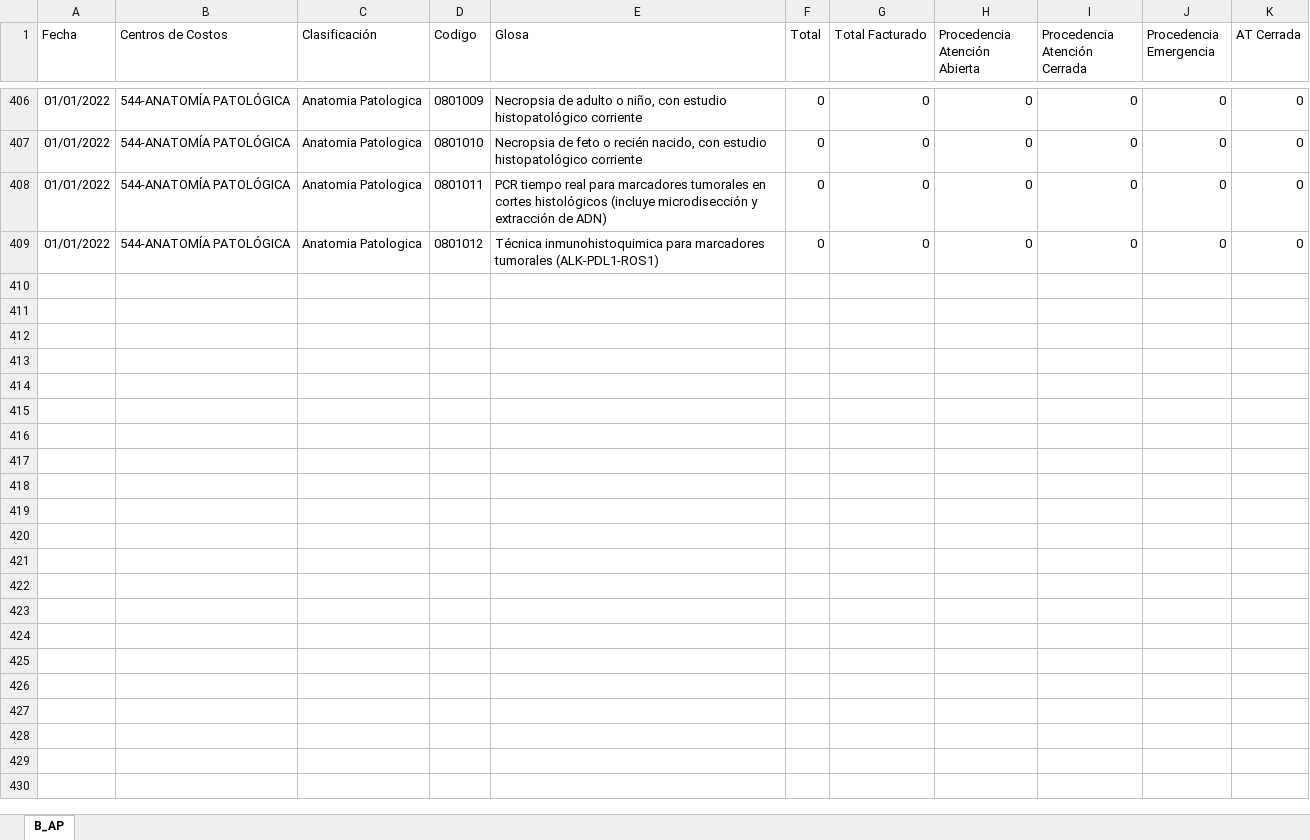
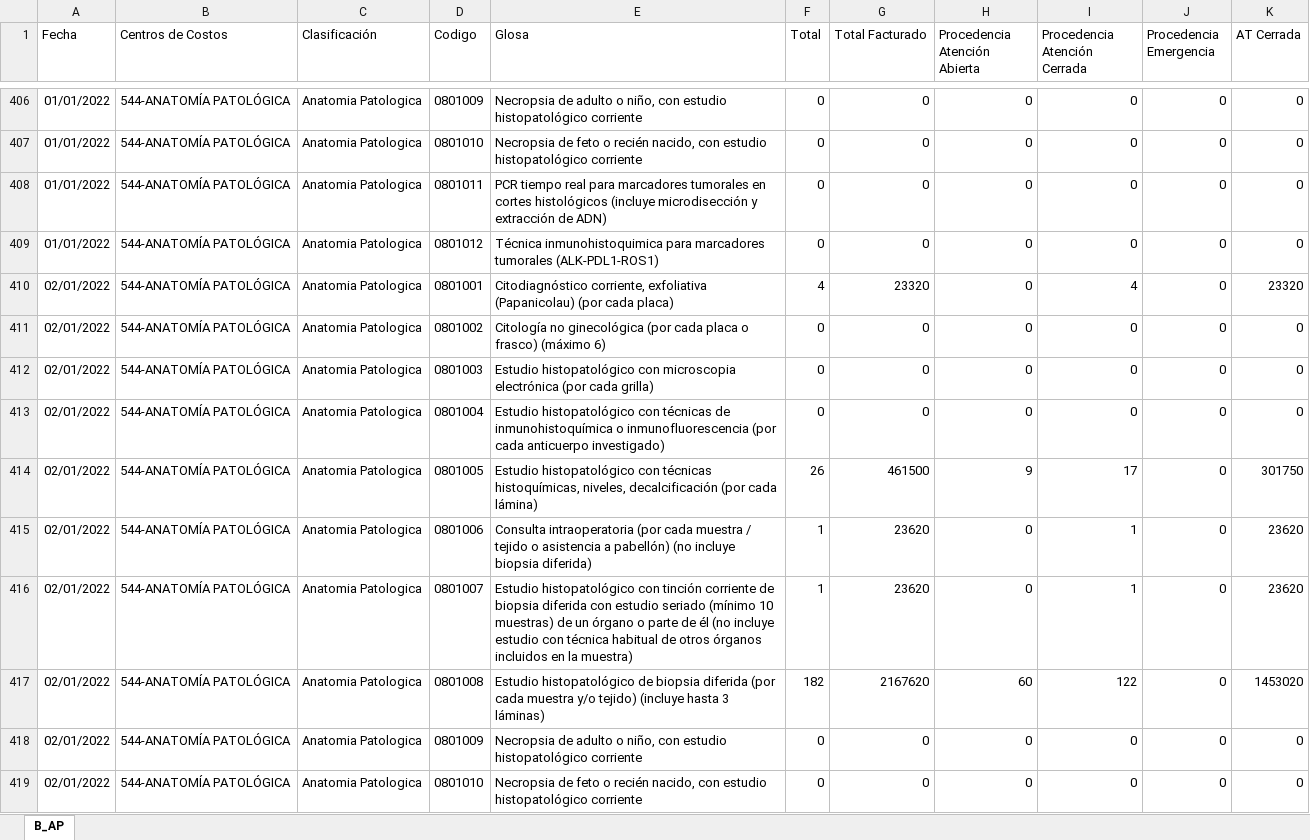
Before and after one commit to alevllgs/Ciencia_de_Datos_Salud, an Excel workbook: BBDD/B_AP BBDD.xlsx, sheet B_AP, drawn as a sheet; only a part is shown, gaps mark what is left out; values as stored, in another font and other column widths than the file's, no borders; the diff covers the shown part only; the diff names each change by its address in the sheet, - before the commit and + after, or states it on an @@ line.

```diff
--- a/BBDD/B_AP BBDD.xlsx (sheet B_AP)
+++ b/BBDD/B_AP BBDD.xlsx (sheet B_AP)
+row 410: 02/01/2022 | 544-ANATOMÍA PATOLÓGICA | Anatomia Patologica | 0801001 | Citodiagnóstico corriente, exfoliativa (Papanicolau) (por cada placa) | 4 | 23320 | 0 | 4 | 0 | 23320
+row 411: 02/01/2022 | 544-ANATOMÍA PATOLÓGICA | Anatomia Patologica | 0801002 | Citología no ginecológica (por cada placa o frasco) (máximo 6) | 0 | 0 | 0 | 0 | 0 | 0
+row 412: 02/01/2022 | 544-ANATOMÍA PATOLÓGICA | Anatomia Patologica | 0801003 | Estudio histopatológico con microscopia electrónica (por cada grilla) | 0 | 0 | 0 | 0 | 0 | 0
+row 413: 02/01/2022 | 544-ANATOMÍA PATOLÓGICA | Anatomia Patologica | 0801004 | Estudio histopatológico con técnicas de inmunohistoquímica o inmunofluorescencia (por cada anticuerpo investigado) | 0 | 0 | 0 | 0 | 0 | 0
+row 414: 02/01/2022 | 544-ANATOMÍA PATOLÓGICA | Anatomia Patologica | 0801005 | Estudio histopatológico con técnicas histoquímicas, niveles, decalcificación (por cada lámina) | 26 | 461500 | 9 | 17 | 0 | 301750
+row 415: 02/01/2022 | 544-ANATOMÍA PATOLÓGICA | Anatomia Patologica | 0801006 | Consulta intraoperatoria (por cada muestra / tejido o asistencia a pabellón) (no incluye biopsia diferida) | 1 | 23620 | 0 | 1 | 0 | 23620
+row 416: 02/01/2022 | 544-ANATOMÍA PATOLÓGICA | Anatomia Patologica | 0801007 | Estudio histopatológico con tinción corriente de biopsia diferida con estudio seriado (mínimo 10 muestras) de un órgano o parte de él (no incluye estudio con técnica habitual de otros órganos incluidos en la muestra) | 1 | 23620 | 0 | 1 | 0 | 23620
+row 417: 02/01/2022 | 544-ANATOMÍA PATOLÓGICA | Anatomia Patologica | 0801008 | Estudio histopatológico de biopsia diferida (por cada muestra y/o tejido) (incluye hasta 3 láminas) | 182 | 2167620 | 60 | 122 | 0 | 1453020
+row 418: 02/01/2022 | 544-ANATOMÍA PATOLÓGICA | Anatomia Patologica | 0801009 | Necropsia de adulto o niño, con estudio histopatológico corriente | 0 | 0 | 0 | 0 | 0 | 0
+row 419: 02/01/2022 | 544-ANATOMÍA PATOLÓGICA | Anatomia Patologica | 0801010 | Necropsia de feto o recién nacido, con estudio histopatológico corriente | 0 | 0 | 0 | 0 | 0 | 0
```
Also changed, not shown: 26 added rows elsewhere in this sheet, BBDD/B171_Qf BBDD.xlsx, BBDD/B172_Qf BBDD.xlsx, 9 other files.
